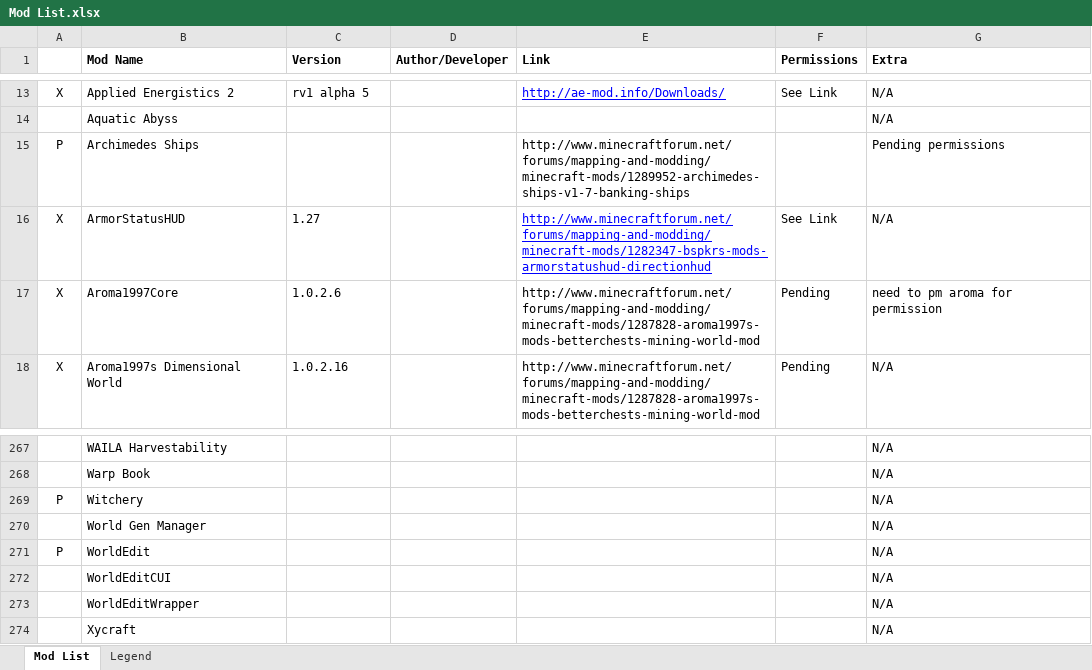
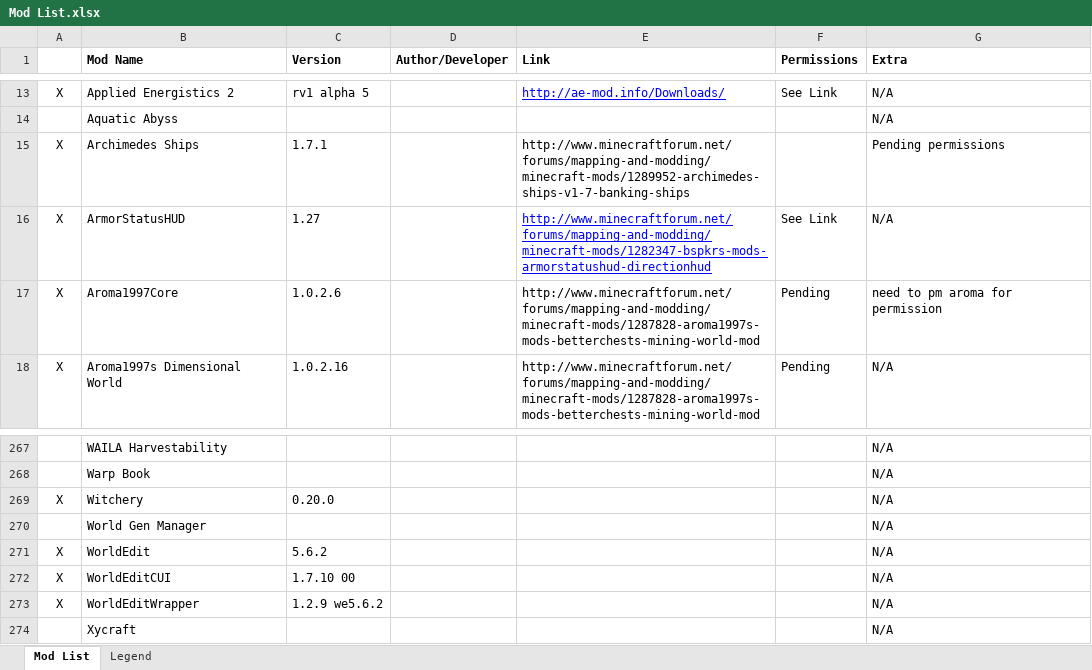
Before and after one commit to RemTM/RemTModPack_V3, an Excel workbook: Mod List.xlsx, sheet Mod List, drawn as a sheet; only a part is shown, gaps mark what is left out; values as stored, in another font and other column widths than the file's, no borders; the diff names each change by its address in the sheet, - before the commit and + after, or states it on an @@ line.

Commit message:
Updated Modlist file

```diff
--- a/Mod List.xlsx (sheet Mod List)
+++ b/Mod List.xlsx (sheet Mod List)
-A15: P
+A15: X
-C15 (Version): (empty)
+C15 (Version): 1.7.1
-A269: P
+A269: X
-C269 (Version): (empty)
+C269 (Version): 0.20.0
-A271: P
+A271: X
-C271 (Version): (empty)
+C271 (Version): 5.6.2
-A272:A273: (empty)
+A272:A273: X
-C272 (Version): (empty)
+C272 (Version): 1.7.10 00
-C273 (Version): (empty)
+C273 (Version): 1.2.9 we5.6.2
```
